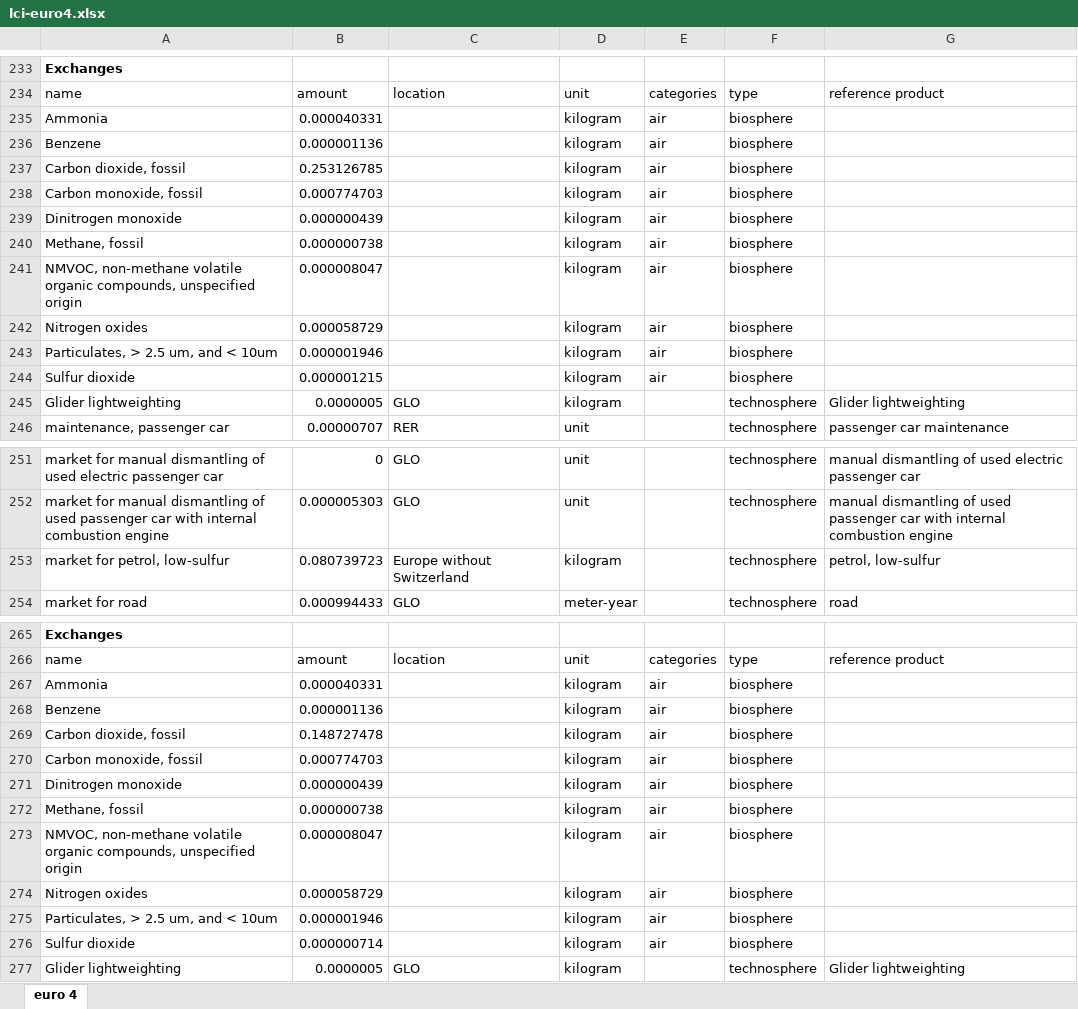
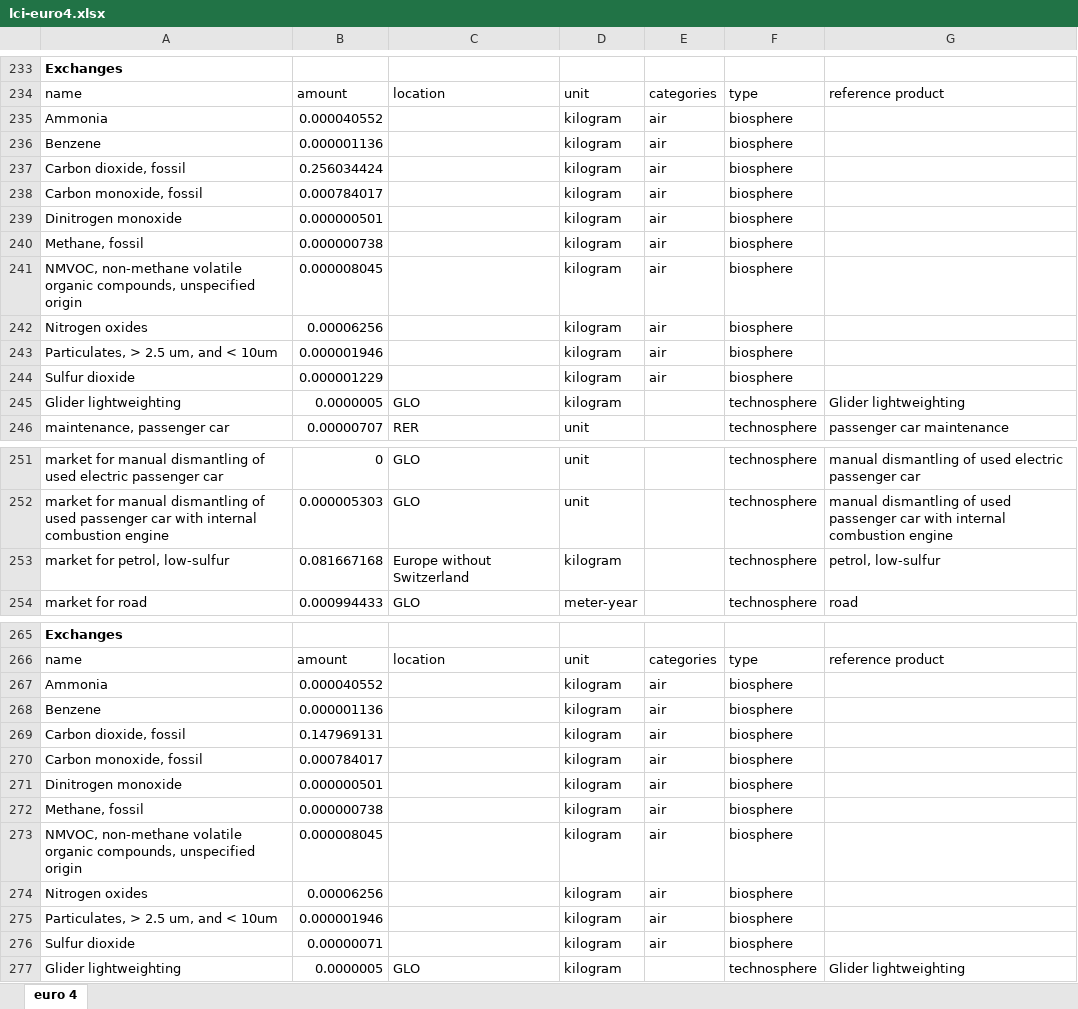
Before and after one commit to anistad/scrappage-bev, an Excel workbook: data/inventory/lci-euro4.xlsx, sheet euro 4, drawn as a sheet; only a part is shown, gaps mark what is left out; values as stored, in another font and other column widths than the file's, no borders; the diff covers the shown part only; the diff names each change by its address in the sheet, - before the commit and + after, or states it on an @@ line.

```diff
--- a/data/inventory/lci-euro4.xlsx (sheet euro 4)
+++ b/data/inventory/lci-euro4.xlsx (sheet euro 4)
-B235: 0.000040331
+B235: 0.000040552
-B237: 0.253126785
+B237: 0.256034424
-B238: 0.000774703
+B238: 0.000784017
-B239: 0.000000439
+B239: 0.000000501
-B241: 0.000008047
+B241: 0.000008045
-B242: 0.000058729
+B242: 0.00006256
-B244: 0.000001215
+B244: 0.000001229
-B253: 0.080739723
+B253: 0.081667168
-B267: 0.000040331
+B267: 0.000040552
-B269: 0.148727478
+B269: 0.147969131
-B270: 0.000774703
+B270: 0.000784017
-B271: 0.000000439
+B271: 0.000000501
-B273: 0.000008047
+B273: 0.000008045
-B274: 0.000058729
+B274: 0.00006256
-B276: 0.000000714
+B276: 0.00000071
```
Also changed, not shown: 76 edited cells elsewhere in this sheet, data/inventory/lci-euro0.xlsx, data/inventory/lci-euro1.xlsx, 14 other files.
